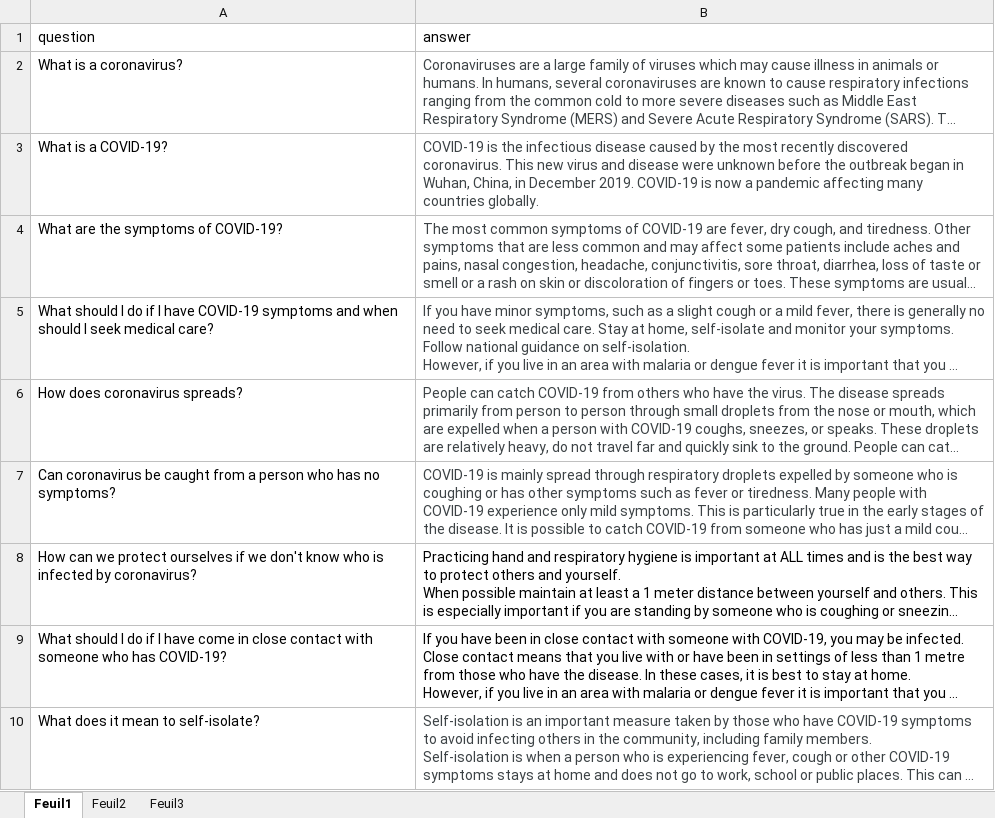
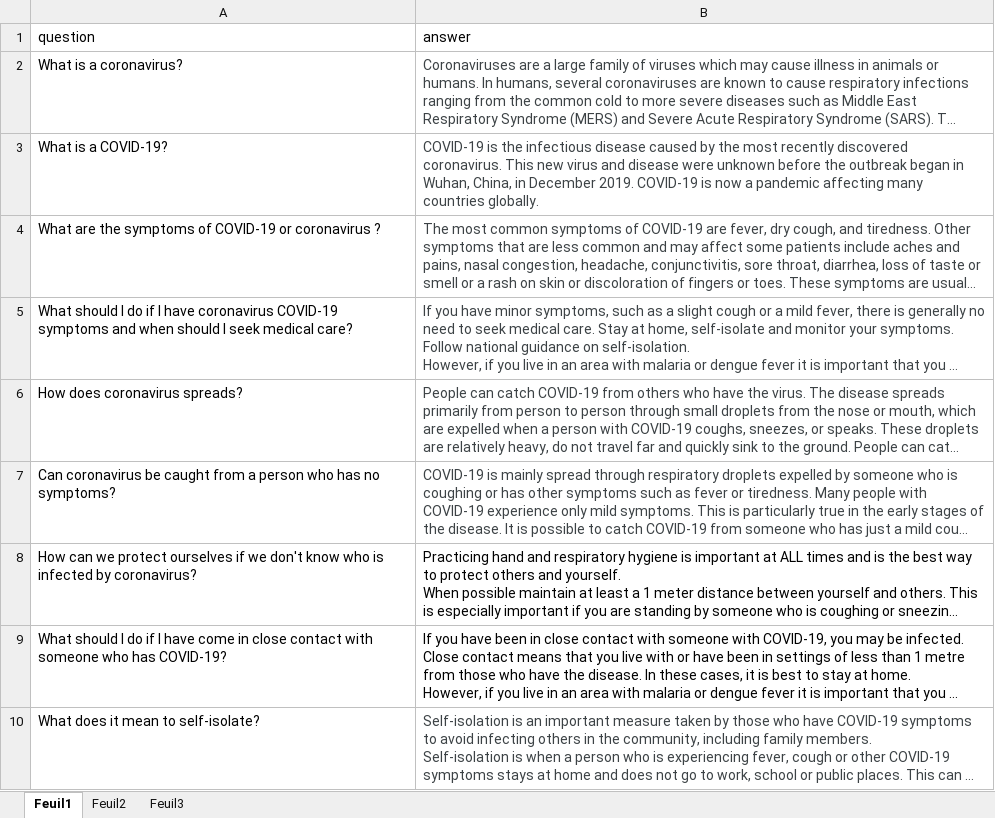
Before and after one commit to Ech-Charay/Corona-FAQs-chatbot, an Excel workbook: data/Q&A_COVID-19.xlsx, sheet Feuil1, drawn as a sheet; only a part is shown; long unchanged cells end in …; values as stored, in another font and other column widths than the file's, no borders; the diff names each change by its address in the sheet, - before the commit and + after, or states it on an @@ line.

Commit message:
Add files via upload

```diff
--- a/data/Q&A_COVID-19.xlsx (sheet Feuil1)
+++ b/data/Q&A_COVID-19.xlsx (sheet Feuil1)
-A4 (question): What are the symptoms of COVID-19?
+A4 (question): What are the symptoms of COVID-19 or coronavirus ?
-A5 (question): …I have COVID-19 symptoms…
+A5 (question): …I have coronavirus COVID-19 symptoms…
```
